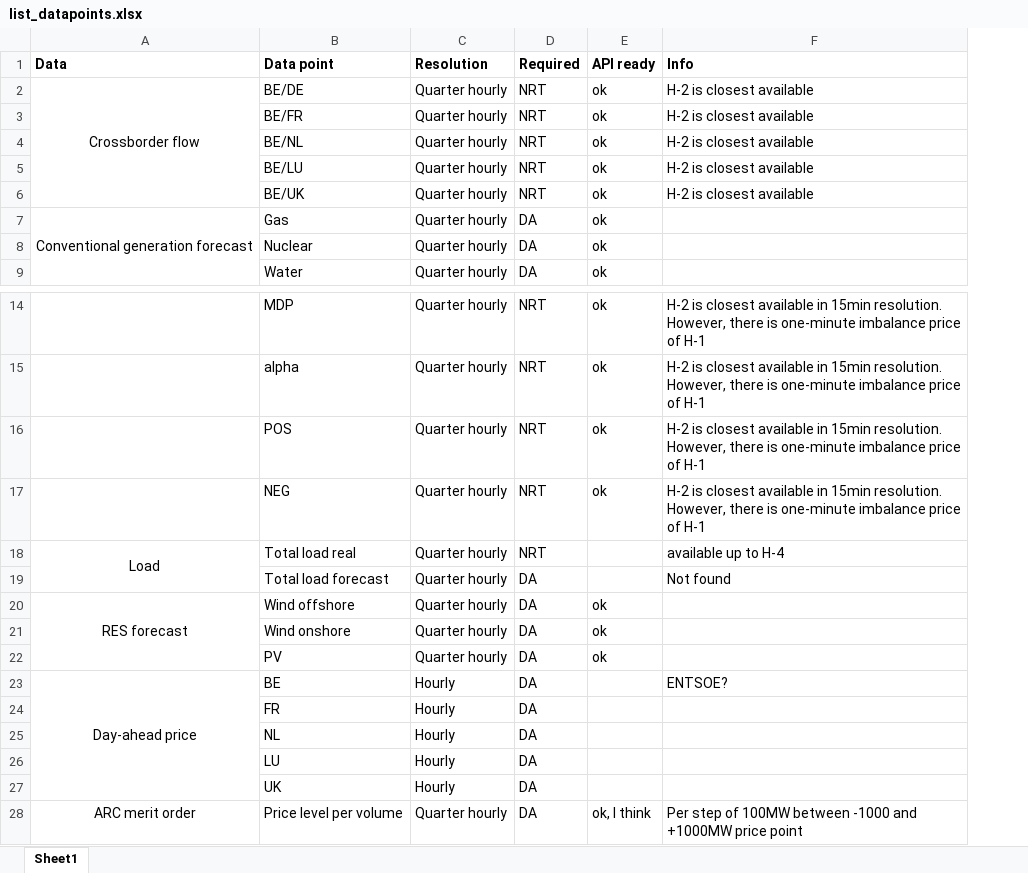
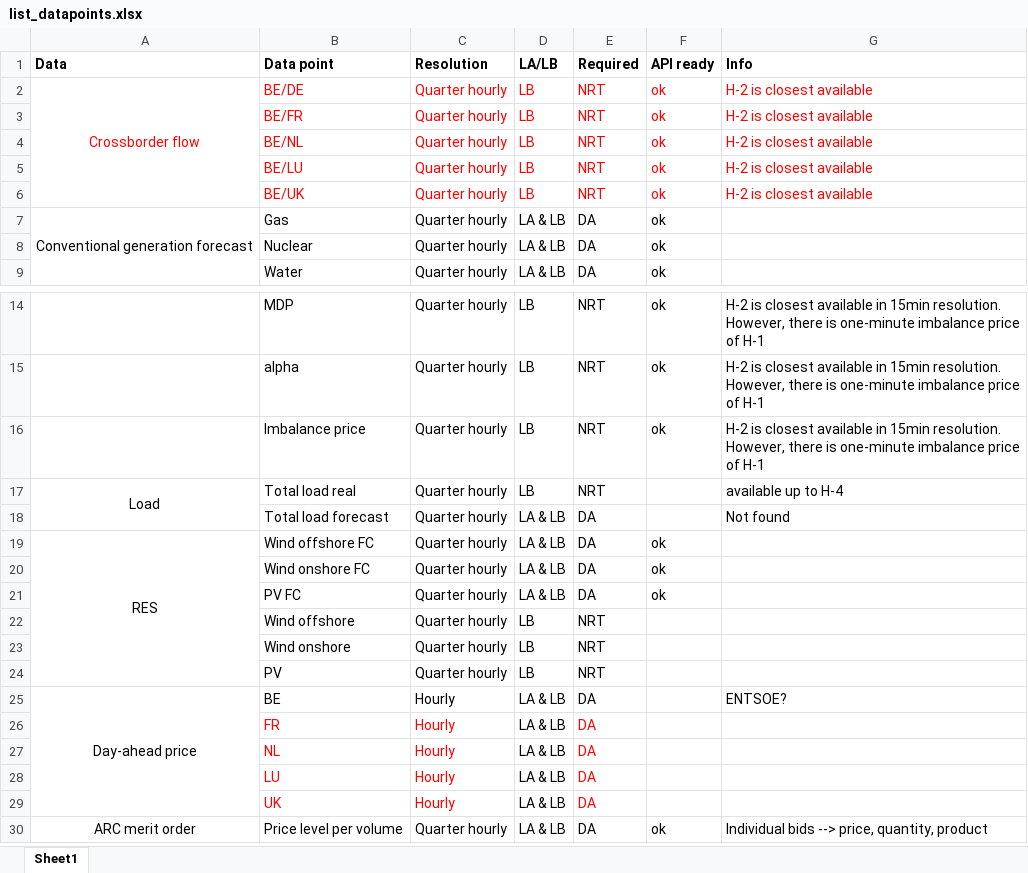
Before and after one commit to KristofPhillips95/StorageOptimisationImbalance, an Excel workbook: list_datapoints.xlsx, sheet Sheet1, drawn as a sheet; only a part is shown, gaps mark what is left out; values as stored, in another font and other column widths than the file's, no borders; removed rows and columns are numbered as before the commit, all else as after; the diff names each change by its address in the sheet, - before the commit and + after, or states it on an @@ line.

```diff
--- a/list_datapoints.xlsx (sheet Sheet1)
+++ b/list_datapoints.xlsx (sheet Sheet1)
+column D (LA/LB), rows 2-9: LB | LB | LB | LB | LB | LA & LB | LA & LB | LA & LB; rows 14-18: LB | LB | LB | LB | LA & LB; rows 22-30: LB | LB | LB | LA & LB | LA & LB | LA & LB | LA & LB | LA & LB | LA & LB
-A2:C2 text colour: black
+A2:C2 text colour: #FF0000
-E2:G6 text colour: black
+E2:G6 text colour: #FF0000
-B3:C6 text colour: black
+B3:C6 text colour: #FF0000
-B16 (Data point): POS
+B16 (Data point): Imbalance price
-row 17:  | NEG | Quarter hourly | NRT | ok | H-2 is closest available in 15min resolution. However, there is one-minute imbalance price of H-1
+row 19: RES | Wind offshore FC | Quarter hourly | LA & LB | DA | ok
+row 20:  | Wind onshore FC | Quarter hourly | LA & LB | DA | ok
+row 21:  | PV FC | Quarter hourly | LA & LB | DA | ok
-A22 (Data): RES forecast
+A22 (Data): (empty)
-A20:A22 merged
-E22:E24 (Required): DA
+E22:E24 (Required): NRT
-F22:F24 (API ready): ok
+F22:F24 (API ready): (empty)
-B26:C29 text colour: black
+B26:C29 text colour: #FF0000
-E26:E29 text colour: black
+E26:E29 text colour: #FF0000
-F30 (API ready): ok, I think
+F30 (API ready): ok
-G30 (Info): Per step of 100MW between -1000 and +1000MW price point
+G30 (Info): Individual bids --> price, quantity, product
```
Also changed, not shown: 3 other files.
